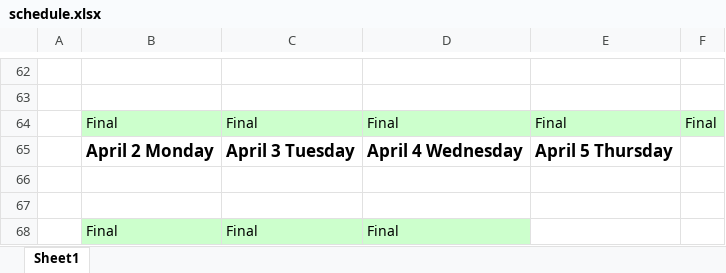
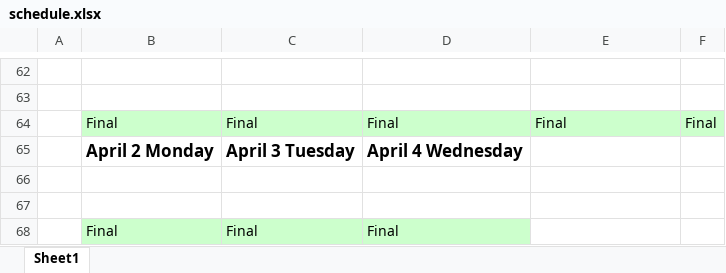
Before and after one commit to OggiDanailov/class_January_2018, an Excel workbook: schedule.xlsx, sheet Sheet1, drawn as a sheet; only a part is shown, gaps mark what is left out; values as stored, in another font and other column widths than the file's, no borders; the diff names each change by its address in the sheet, - before the commit and + after, or states it on an @@ line.

```diff
--- a/schedule.xlsx (sheet Sheet1)
+++ b/schedule.xlsx (sheet Sheet1)
-E65: April 5 Thursday
+E65: (empty)
```
Also changed, not shown: 7 other files.
